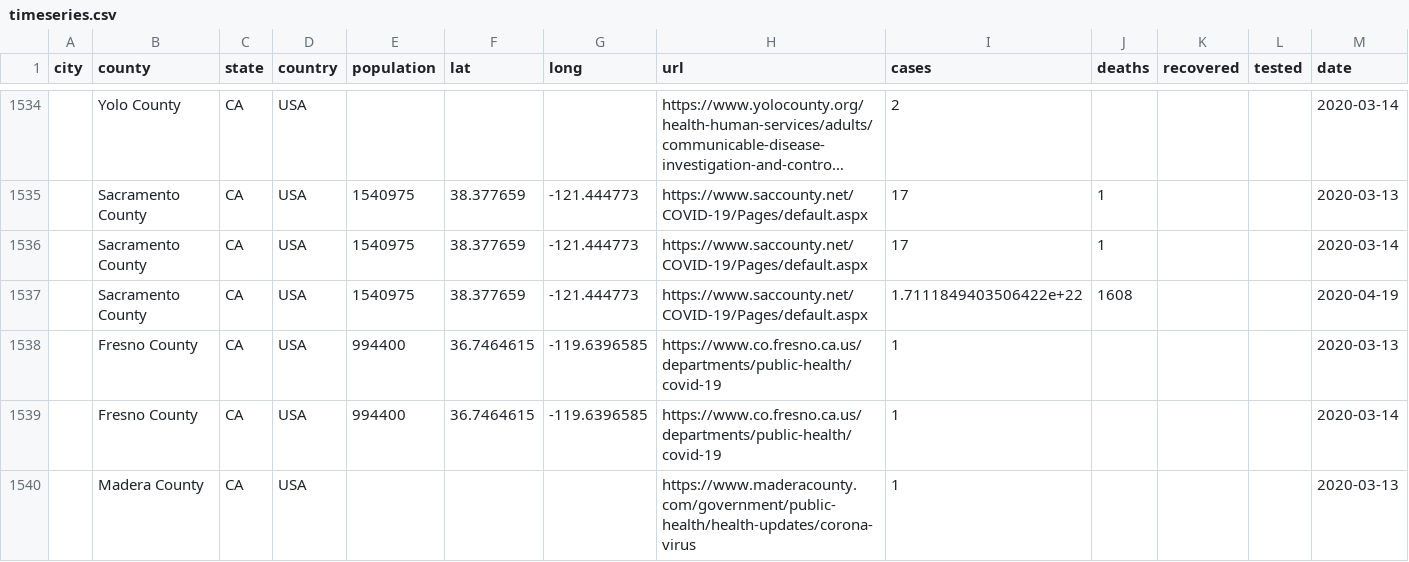
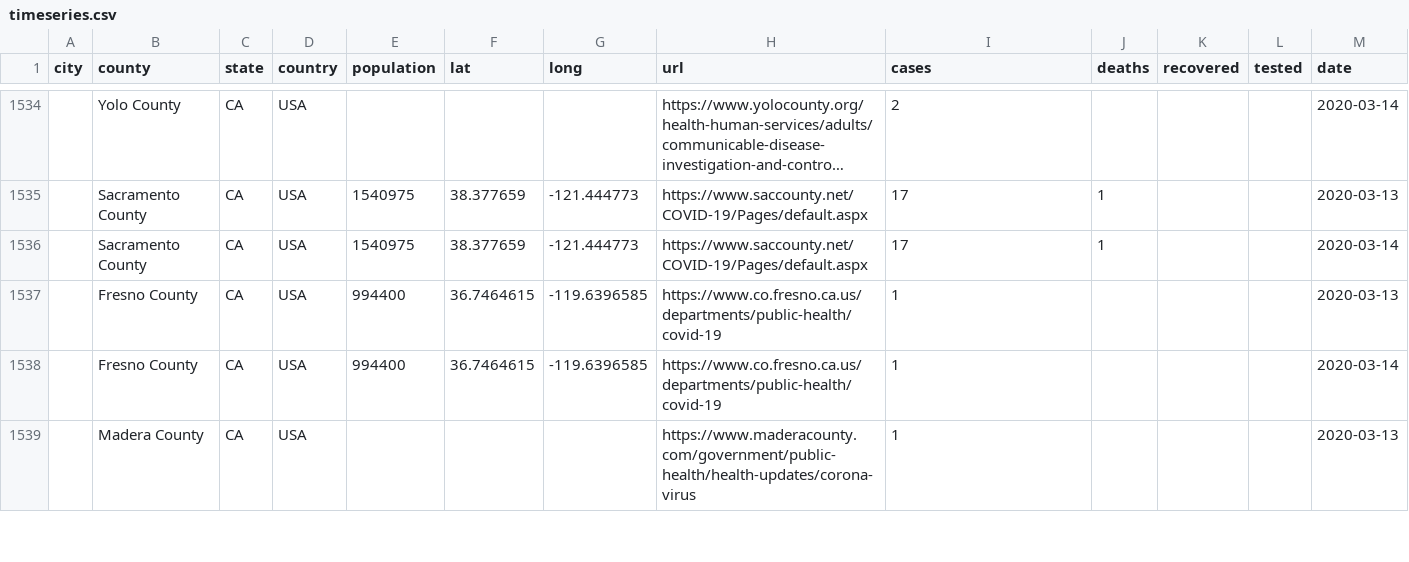
Before and after one commit to qgolsteyn/coronadatascraper, a CSV file: timeseries.csv, drawn as a sheet; only a part is shown, gaps mark what is left out; long unchanged cells end in …; the diff names each change by its address in the sheet, - before the commit and + after, or states it on an @@ line.

```diff
--- a/timeseries.csv
+++ b/timeseries.csv
-row 1537:  | Sacramento County | CA | USA | 1540975 | 38.377659 | -121.444773 | https://www.saccounty.net/COVID-19/Pages/default.aspx | 1.7111849403506422e+22 | 1608 |  |  | 2020-04-19
```
Also changed, not shown: data.csv, timeseries-jhu.csv, 3 other files.
